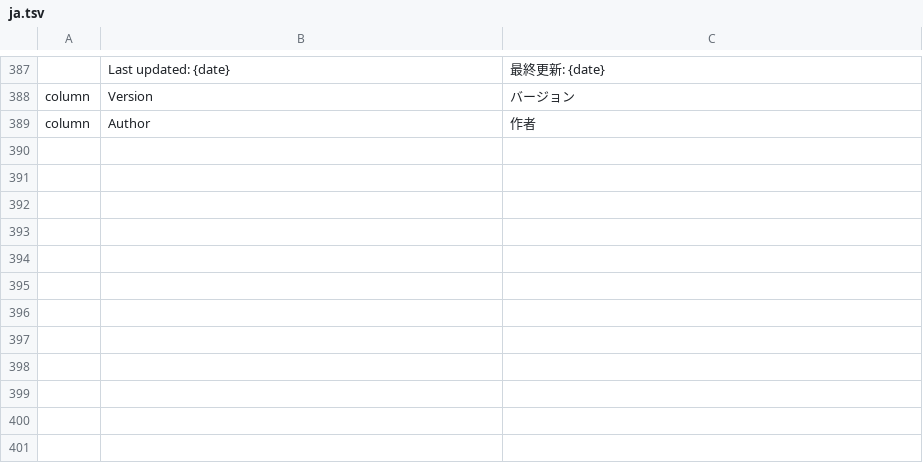
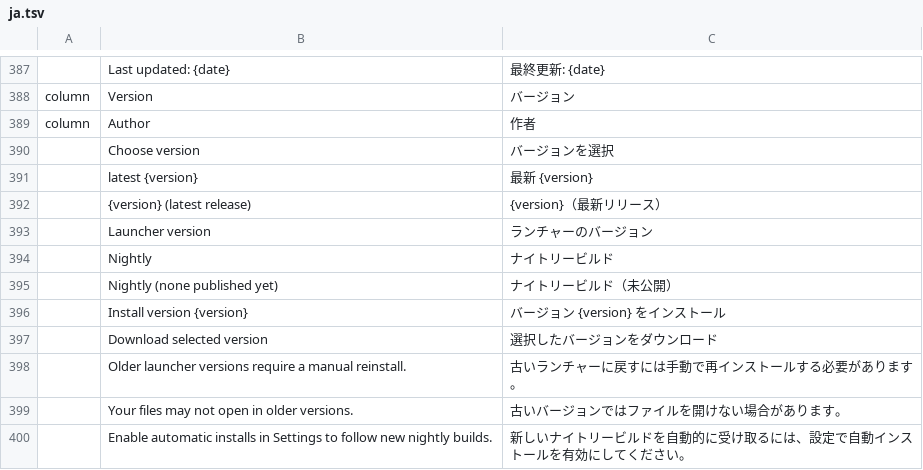
Before and after one commit to mameen/craft-launcher, a TSV file: crates/ui-egui/src/i18n/ja.tsv, drawn as a sheet; only a part is shown, gaps mark what is left out.

```diff
--- a/crates/ui-egui/src/i18n/ja.tsv
+++ b/crates/ui-egui/src/i18n/ja.tsv
@@ -389 +389,12 @@ column	Version	バージョン
 column	Author	作者
+	Choose version	バージョンを選択
+	latest {version}	最新 {version}
+	{version} (latest release)	{version}（最新リリース）
+	Launcher version	ランチャーのバージョン
+	Nightly	ナイトリービルド
+	Nightly (none published yet)	ナイトリービルド（未公開）
+	Install version {version}	バージョン {version} をインストール
+	Download selected version	選択したバージョンをダウンロード
+	Older launcher versions require a manual reinstall.	古いランチャーに戻すには手動で再インストールする必要があります。
+	Your files may not open in older versions.	古いバージョンではファイルを開けない場合があります。
+	Enable automatic installs in Settings to follow new nightly builds.	新しいナイトリービルドを自動的に受け取るには、設定で自動インストールを有効にしてください。
```
Also changed, not shown: crates/ui-egui/src/i18n/de.tsv, crates/ui-egui/src/i18n/es.tsv, 10 other files.
